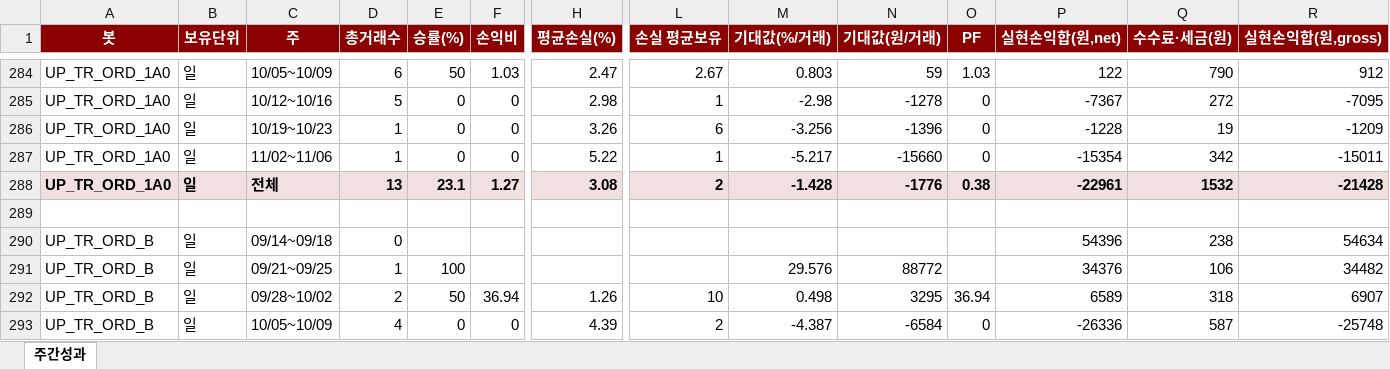
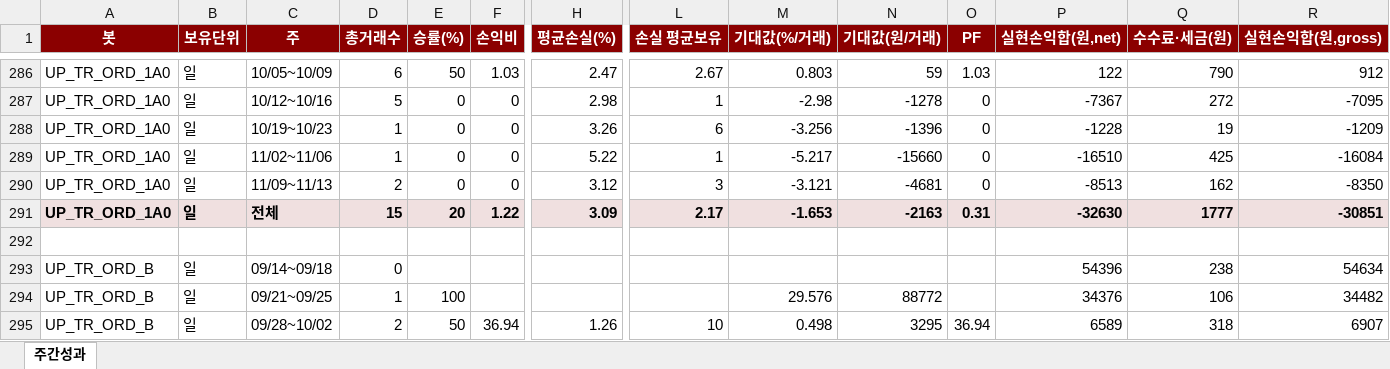
Before and after one commit to momentum79/report-us, an Excel workbook: weekly_performance.xlsx, sheet 주간성과, drawn as a sheet; only a part is shown, gaps mark what is left out; the shorter side is filled out with more unchanged rows; values as stored, in another font and other column widths than the file's, no borders; addresses are those after the commit; rows hold the shown columns only; the diff covers the shown part only; the diff names each change by its address in the sheet, - before the commit and + after, or states it on an @@ line.

```diff
--- a/weekly_performance.xlsx (sheet 주간성과)
+++ b/weekly_performance.xlsx (sheet 주간성과)
-P289 (실현손익합(원,net)): -15354
+P289 (실현손익합(원,net)): -16510
-Q289 (수수료·세금(원)): 342
+Q289 (수수료·세금(원)): 425
-R289 (실현손익합(원,gross)): -15011
+R289 (실현손익합(원,gross)): -16084
+row 290: UP_TR_ORD_1A0 | 일 | 11/09~11/13 | 2 | 0 | 0 | 3.12 | 3 | -3.121 | -4681 | 0 | -8513 | 162 | -8350
-D291 (총거래수): 13
+D291 (총거래수): 15
-E291 (승률(%)): 23.1
+E291 (승률(%)): 20
-F291 (손익비): 1.27
+F291 (손익비): 1.22
-H291 (평균손실(%)): 3.08
+H291 (평균손실(%)): 3.09
-L291 (손실 평균보유): 2
+L291 (손실 평균보유): 2.17
-M291 (기대값(%/거래)): -1.428
+M291 (기대값(%/거래)): -1.653
-N291 (기대값(원/거래)): -1776
+N291 (기대값(원/거래)): -2163
-O291 (PF): 0.38
+O291 (PF): 0.31
-P291 (실현손익합(원,net)): -22961
+P291 (실현손익합(원,net)): -32630
-Q291 (수수료·세금(원)): 1532
+Q291 (수수료·세금(원)): 1777
-R291 (실현손익합(원,gross)): -21428
+R291 (실현손익합(원,gross)): -30851
```
Also changed, not shown: 8 added rows, 3 removed rows and 21 edited cells elsewhere in this sheet, 28 other files.
